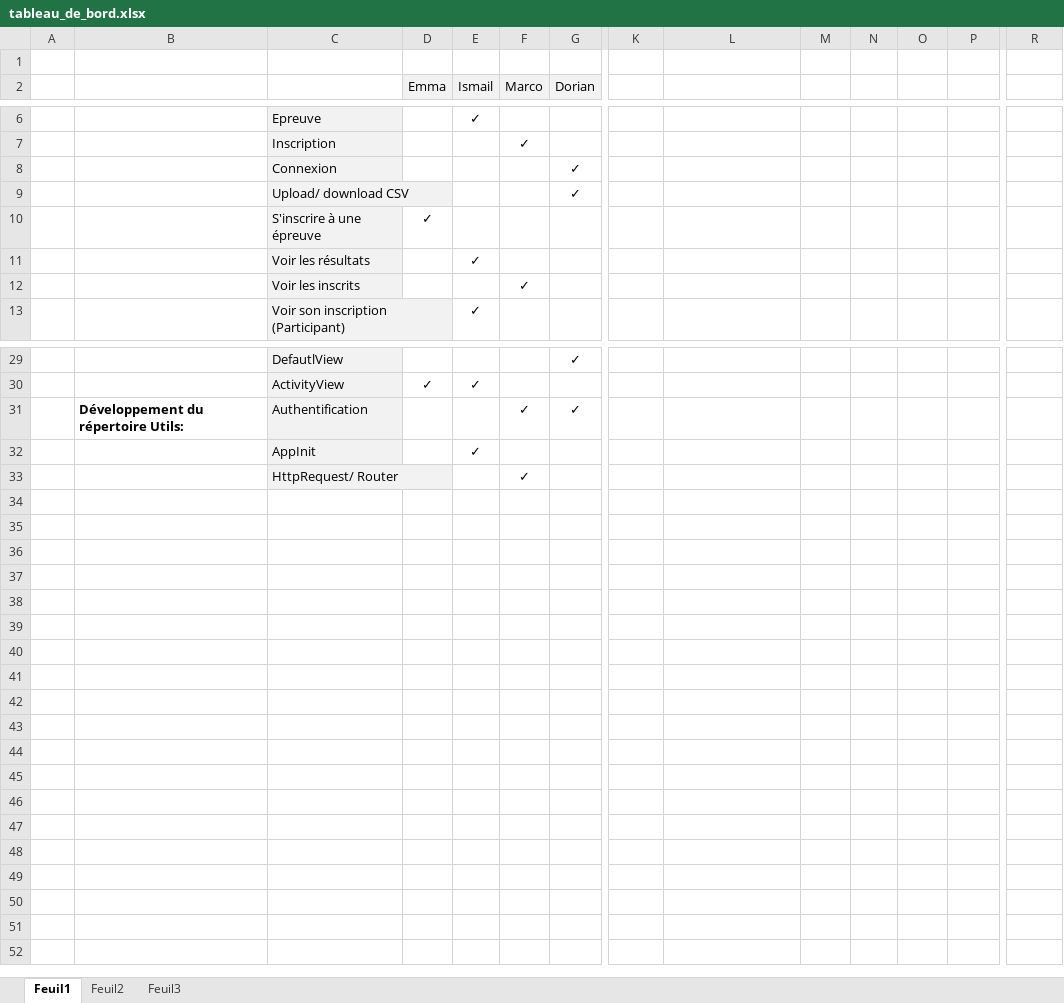
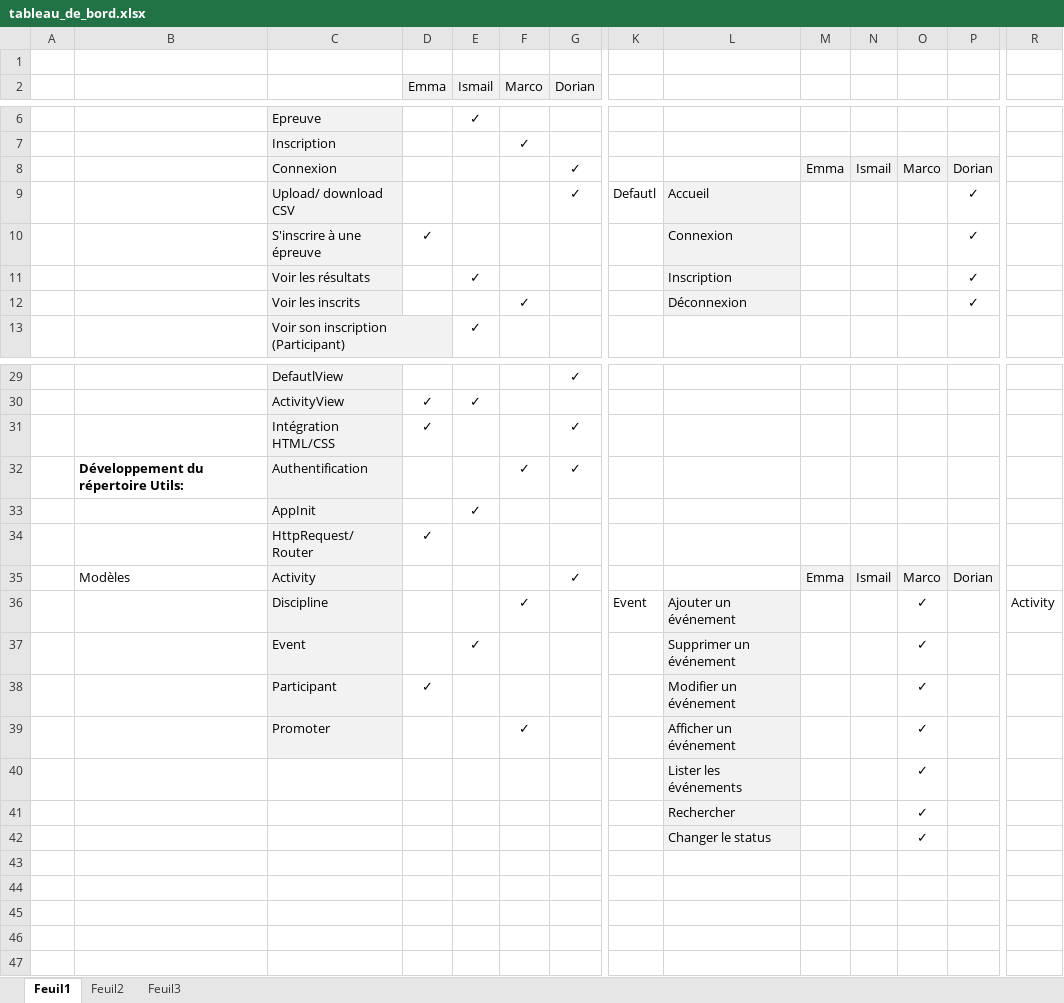
Before and after one commit to DorianVandenbroucke/SportNet_project, an Excel workbook: rapport/documents/tableau_de_bord.xlsx, sheet Feuil1, drawn as a sheet; only a part is shown, gaps mark what is left out; values as stored, in another font and other column widths than the file's, no borders; addresses are those after the commit; rows hold the shown columns only; the diff names each change by its address in the sheet, - before the commit and + after, or states it on an @@ line.

Commit message:
tableau de bord

```diff
--- a/rapport/documents/tableau_de_bord.xlsx (sheet Feuil1)
+++ b/rapport/documents/tableau_de_bord.xlsx (sheet Feuil1)
-M8: (empty)
+M8: Emma
-M8:P8 fill: none
+M8:P8 fill: #F2F2F2
-N8: (empty)
+N8: Ismail
-O8: (empty)
+O8: Marco
-P8: (empty)
+P8: Dorian
-K9: (empty)
+K9: Defautl
-L9: (empty)
+L9: Accueil
-L9:L12 fill: none
+L9:L12 fill: #F2F2F2
-P9:P12: (empty)
+P9:P12: ✓
-L10: (empty)
+L10: Connexion
-L11: (empty)
+L11: Inscription
-L12: (empty)
+L12: Déconnexion
+row 31:  |  | Intégration HTML/CSS | ✓ |  |  | ✓
-D34 (Emma): (empty)
+D34 (Emma): ✓
-F34 (Marco): ✓
+F34 (Marco): (empty)
+row 35:  | Modèles | Activity |  |  |  | ✓ |  |  | Emma | Ismail | Marco | Dorian
+row 36:  |  | Discipline |  |  | ✓ |  | Event | Ajouter un événement |  |  | ✓ |  | Activity
+row 37:  |  | Event |  | ✓ |  |  |  | Supprimer un événement |  |  | ✓
+row 38:  |  | Participant | ✓ |  |  |  |  | Modifier un événement |  |  | ✓
+row 39:  |  | Promoter |  |  | ✓ |  |  | Afficher un événement |  |  | ✓
+row 40:  |  |  |  |  |  |  |  | Lister les événements |  |  | ✓
+row 41:  |  |  |  |  |  |  |  | Rechercher |  |  | ✓
+row 42:  |  |  |  |  |  |  |  | Changer le status |  |  | ✓
+row 43: (empty)
+row 44: (empty)
+row 45: (empty)
+row 46: (empty)
+row 47: (empty)
```
Also changed, not shown: 3 other files.
